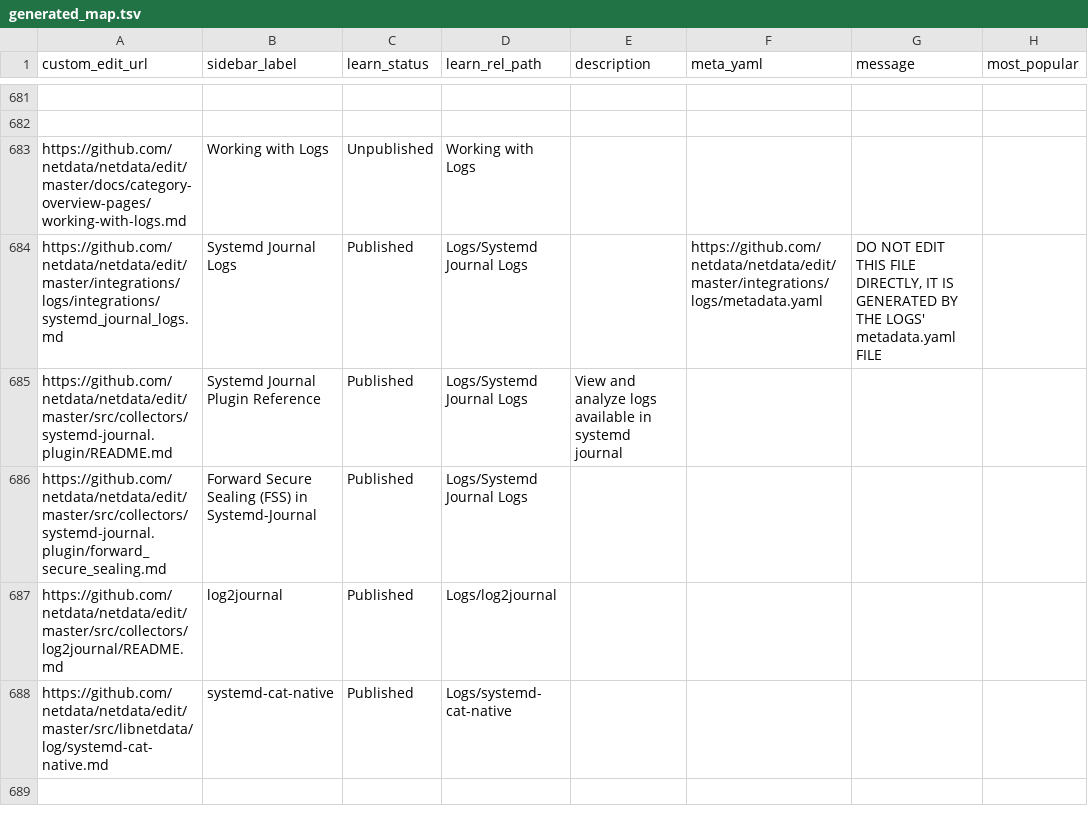
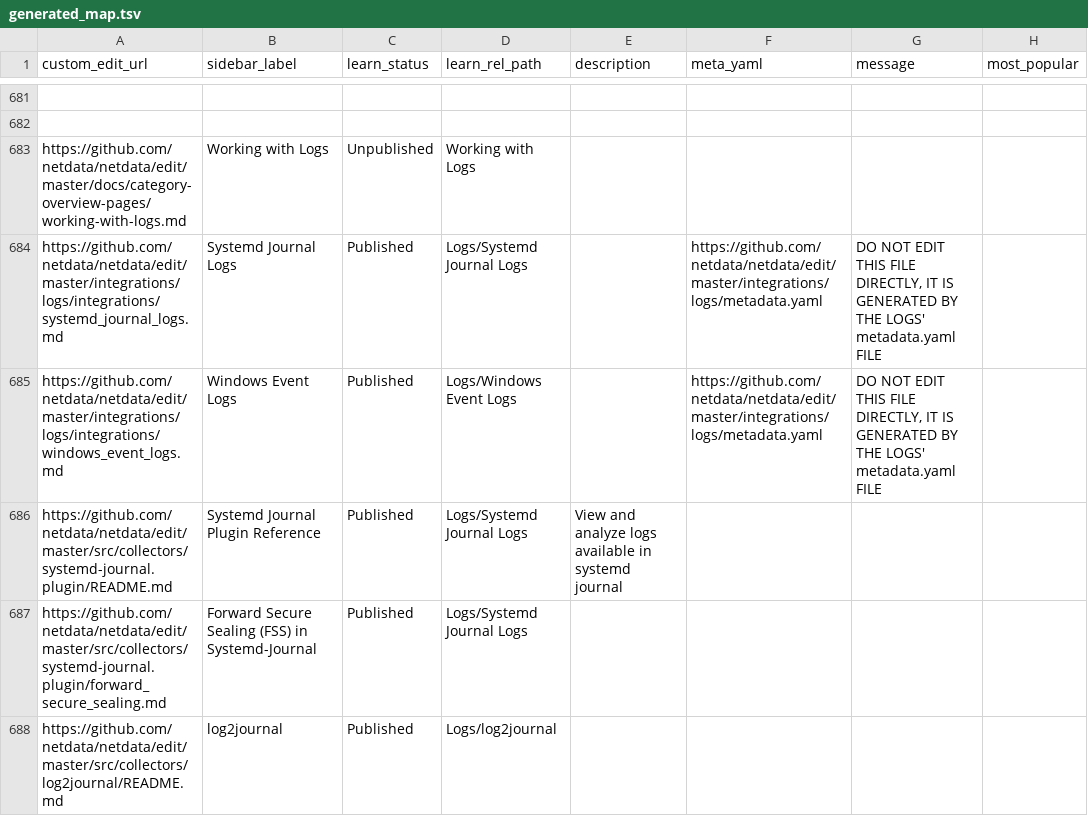
Before and after one commit to netdata/learn, a TSV file: ingest/generated_map.tsv, drawn as a sheet; only a part is shown, gaps mark what is left out; the shorter side is filled out with more unchanged rows.

```diff
--- a/ingest/generated_map.tsv
+++ b/ingest/generated_map.tsv
@@ -684,2 +684,3 @@ https://github.com/netdata/netdata/edit/master/docs/category-overview-pages/work
 https://github.com/netdata/netdata/edit/master/integrations/logs/integrations/systemd_journal_logs.md	Systemd Journal Logs	Published	Logs/Systemd Journal Logs		https://github.com/netdata/netdata/edit/master/integrations/logs/metadata.yaml	DO NOT EDIT THIS FILE DIRECTLY, IT IS GENERATED BY THE LOGS' metadata.yaml FILE	
+https://github.com/netdata/netdata/edit/master/integrations/logs/integrations/windows_event_logs.md	Windows Event Logs	Published	Logs/Windows Event Logs		https://github.com/netdata/netdata/edit/master/integrations/logs/metadata.yaml	DO NOT EDIT THIS FILE DIRECTLY, IT IS GENERATED BY THE LOGS' metadata.yaml FILE	
 https://github.com/netdata/netdata/edit/master/src/collectors/systemd-journal.plugin/README.md	Systemd Journal Plugin Reference	Published	Logs/Systemd Journal Logs	View and analyze logs available in systemd journal			
```
Also changed, not shown: ingest/one_commit_back_file-dict.tsv, 10 other files.
